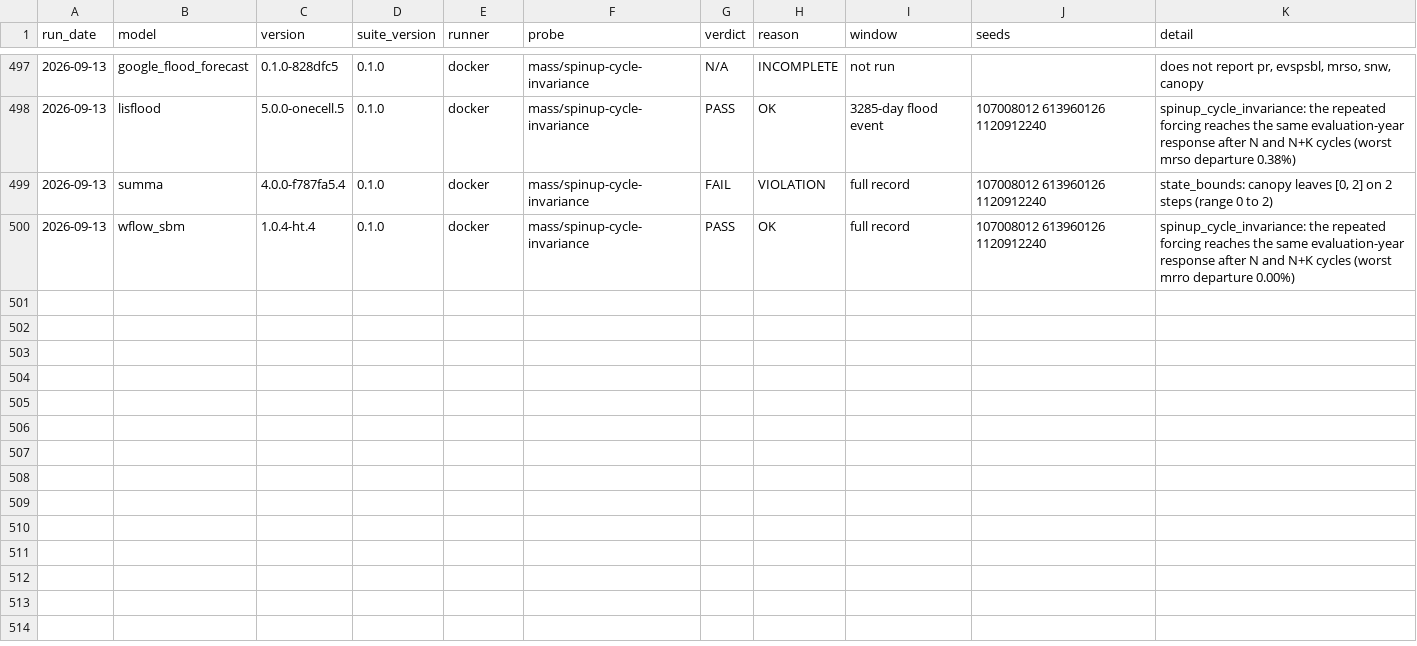
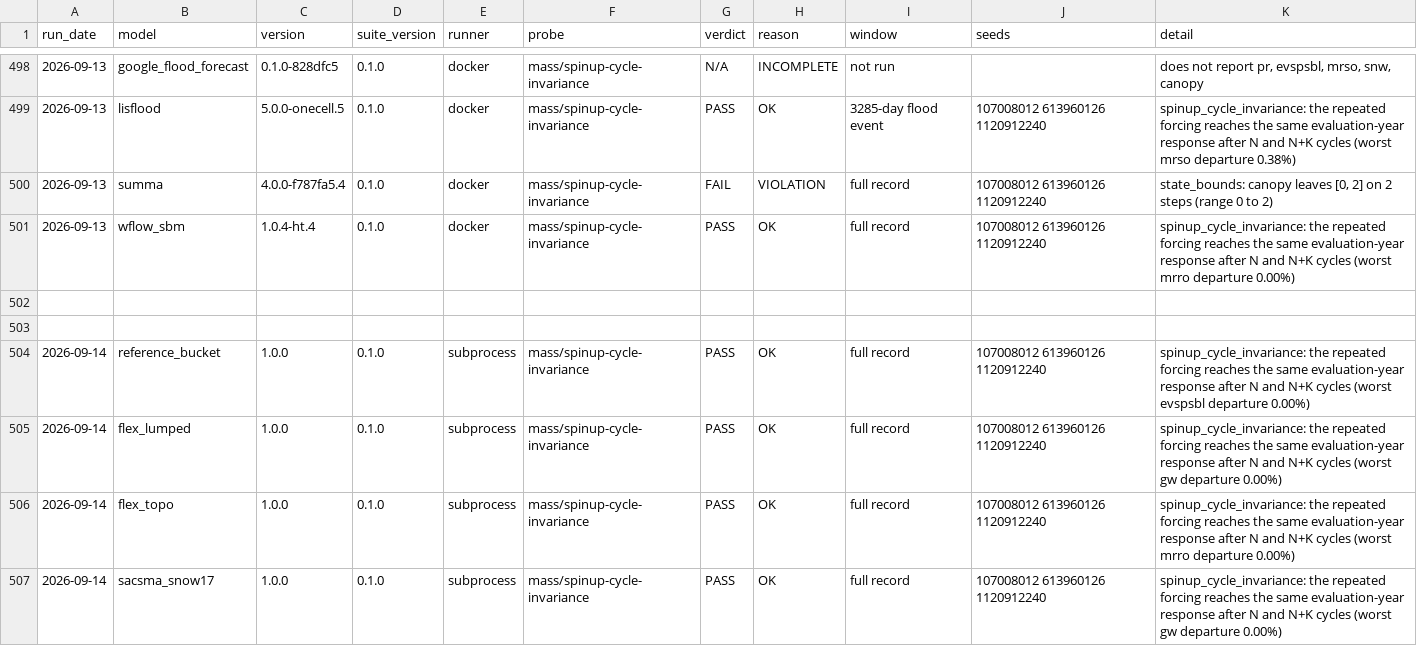
Before and after one commit to Flood-Lab/HydroTuring, a CSV file: models/result.csv, drawn as a sheet; only a part is shown, gaps mark what is left out; the diff covers the shown part only.

Commit message:
Refresh spin-up probe archive after leap-phase fix

```diff
--- a/models/result.csv
+++ b/models/result.csv
@@ -500 +501,7 @@ run_date,model,version,suite_version,runner,probe,verdict,reason,window,seeds,de
 2026-09-13,wflow_sbm,1.0.4-ht.4,0.1.0,docker,mass/spinup-cycle-invariance,PASS,OK,full record,107008012 613960126 1120912240,spinup_cycle_invariance: the repeated forcing reaches the same evaluation-year response after N and N+K cycles (worst mrro departure 0.00%)
+
+
+2026-09-14,reference_bucket,1.0.0,0.1.0,subprocess,mass/spinup-cycle-invariance,PASS,OK,full record,107008012 613960126 1120912240,spinup_cycle_invariance: the repeated forcing reaches the same evaluation-year response after N and N+K cycles (worst evspsbl departure 0.00%)
+2026-09-14,flex_lumped,1.0.0,0.1.0,subprocess,mass/spinup-cycle-invariance,PASS,OK,full record,107008012 613960126 1120912240,spinup_cycle_invariance: the repeated forcing reaches the same evaluation-year response after N and N+K cycles (worst gw departure 0.00%)
+2026-09-14,flex_topo,1.0.0,0.1.0,subprocess,mass/spinup-cycle-invariance,PASS,OK,full record,107008012 613960126 1120912240,spinup_cycle_invariance: the repeated forcing reaches the same evaluation-year response after N and N+K cycles (worst mrro departure 0.00%)
+2026-09-14,sacsma_snow17,1.0.0,0.1.0,subprocess,mass/spinup-cycle-invariance,PASS,OK,full record,107008012 613960126 1120912240,spinup_cycle_invariance: the repeated forcing reaches the same evaluation-year response after N and N+K cycles (worst gw departure 0.00%)
```
Also changed, not shown: 7 added rows elsewhere in this file.
